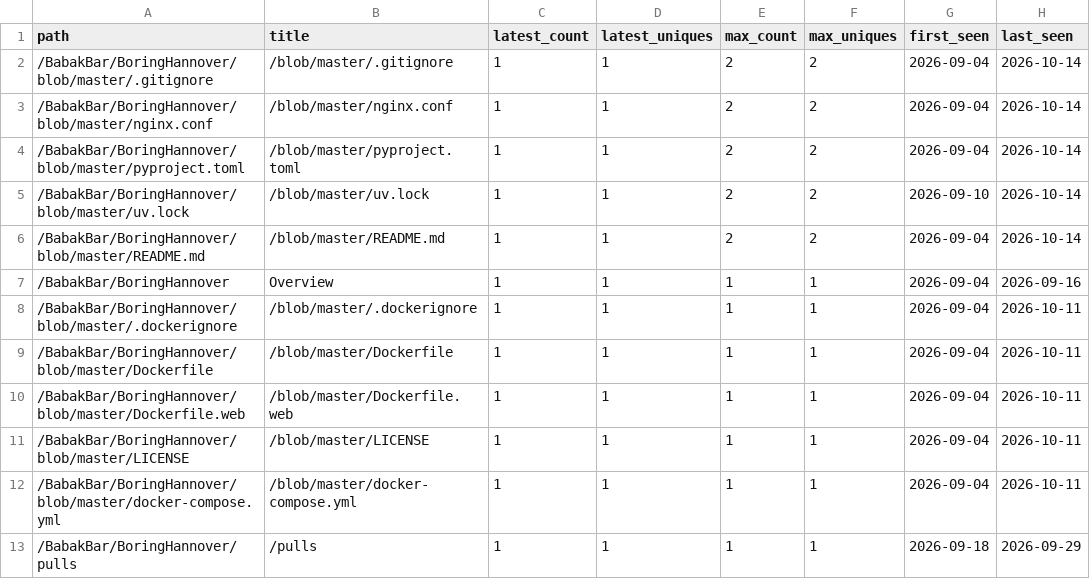
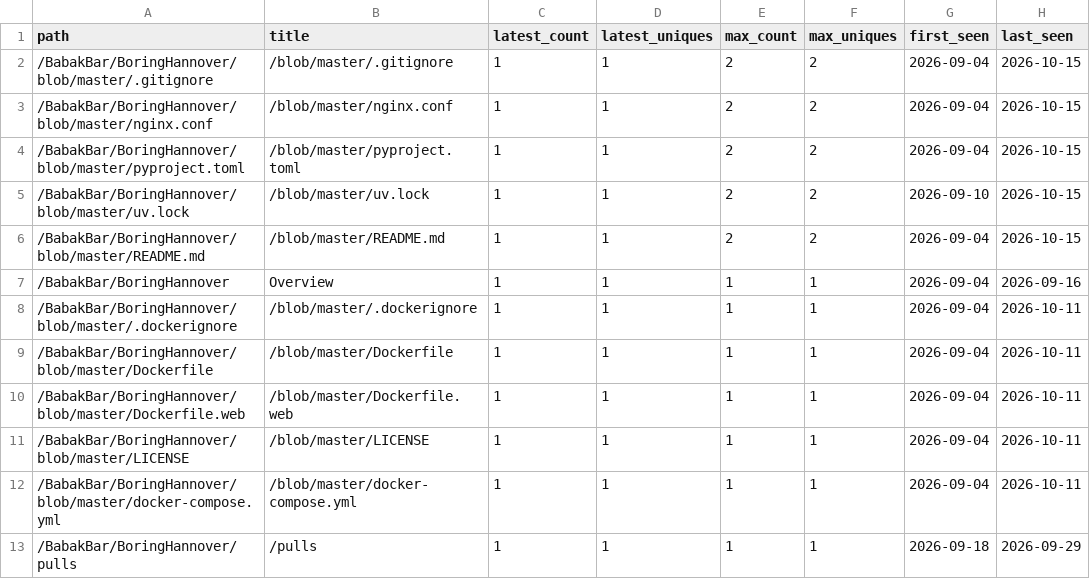
Before and after one commit to BabakBar/BoringHannover, a CSV file: data/paths.csv, drawn as a sheet.

```diff
--- a/data/paths.csv
+++ b/data/paths.csv
@@ -1,7 +1,7 @@
 path,title,latest_count,latest_uniques,max_count,max_uniques,first_seen,last_seen
-/BabakBar/BoringHannover/blob/master/.gitignore,/blob/master/.gitignore,1,1,2,2,2026-09-04,2026-10-14
-/BabakBar/BoringHannover/blob/master/nginx.conf,/blob/master/nginx.conf,1,1,2,2,2026-09-04,2026-10-14
-/BabakBar/BoringHannover/blob/master/pyproject.toml,/blob/master/pyproject.toml,1,1,2,2,2026-09-04,2026-10-14
-/BabakBar/BoringHannover/blob/master/uv.lock,/blob/master/uv.lock,1,1,2,2,2026-09-10,2026-10-14
-/BabakBar/BoringHannover/blob/master/README.md,/blob/master/README.md,1,1,2,2,2026-09-04,2026-10-14
+/BabakBar/BoringHannover/blob/master/.gitignore,/blob/master/.gitignore,1,1,2,2,2026-09-04,2026-10-15
+/BabakBar/BoringHannover/blob/master/nginx.conf,/blob/master/nginx.conf,1,1,2,2,2026-09-04,2026-10-15
+/BabakBar/BoringHannover/blob/master/pyproject.toml,/blob/master/pyproject.toml,1,1,2,2,2026-09-04,2026-10-15
+/BabakBar/BoringHannover/blob/master/uv.lock,/blob/master/uv.lock,1,1,2,2,2026-09-10,2026-10-15
+/BabakBar/BoringHannover/blob/master/README.md,/blob/master/README.md,1,1,2,2,2026-09-04,2026-10-15
 /BabakBar/BoringHannover,Overview,1,1,1,1,2026-09-04,2026-09-16
```
Also changed, not shown: 6 other files.
